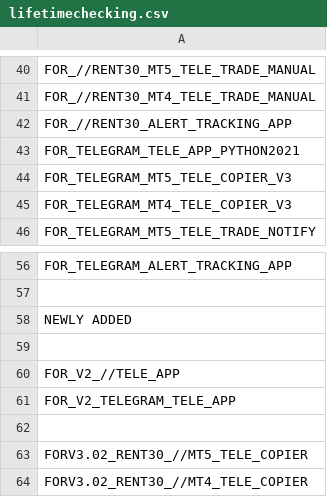
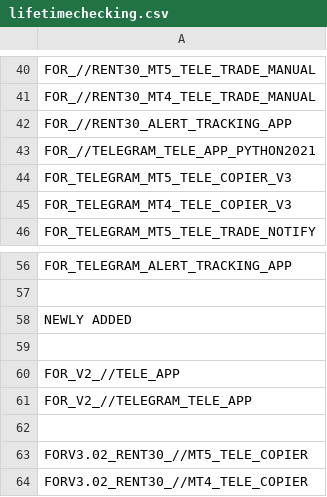
Before and after one commit to infotechniques/infotechniques.github.io, a CSV file: lifetimechecking.csv, drawn as a sheet; only a part is shown, gaps mark what is left out.

Commit message:
Update lifetimechecking.csv

```diff
--- a/lifetimechecking.csv
+++ b/lifetimechecking.csv
@@ -42,3 +42,3 @@ FOR_//RENT30_MT4_TELE_TRADE_MANUAL
 FOR_//RENT30_ALERT_TRACKING_APP
-FOR_TELEGRAM_TELE_APP_PYTHON2021
+FOR_//TELEGRAM_TELE_APP_PYTHON2021
 FOR_TELEGRAM_MT5_TELE_COPIER_V3
@@ -60,3 +60,3 @@ NEWLY ADDED
 FOR_V2_//TELE_APP
-FOR_V2_TELEGRAM_TELE_APP
+FOR_V2_//TELEGRAM_TELE_APP
 
```
